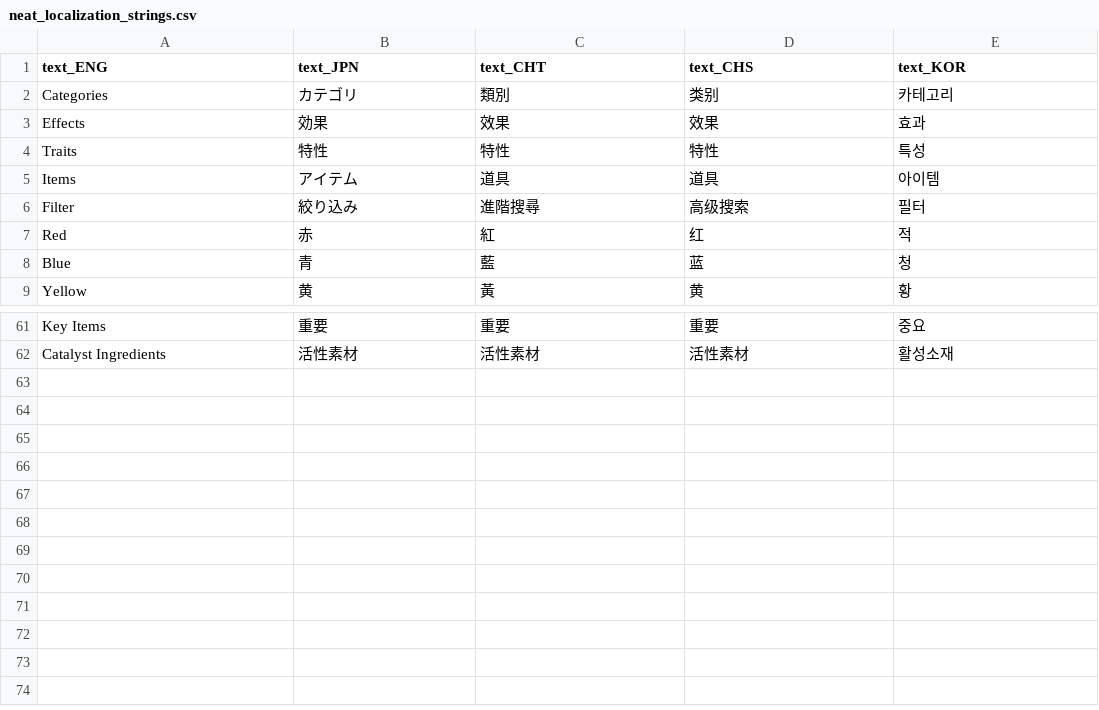
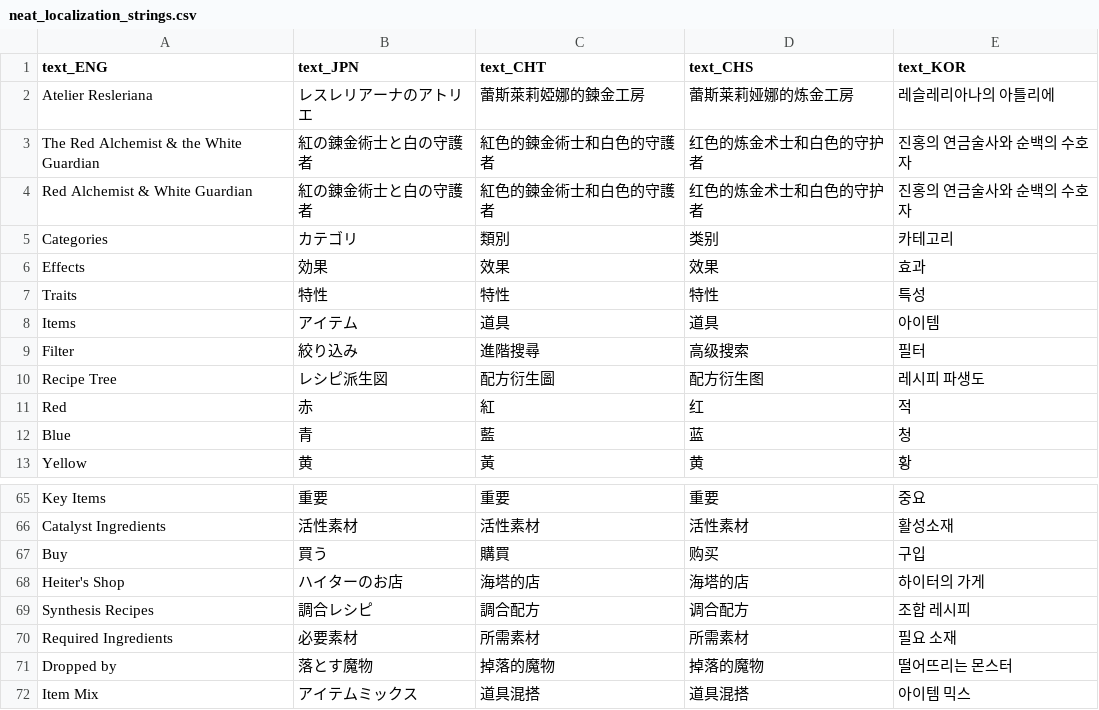
Before and after one commit to CatClawed/AtelierDatamining, a CSV file: [A25-2] RW/output/neat_localization_strings.csv, drawn as a sheet; only a part is shown, gaps mark what is left out; the diff names each change by its address in the sheet, - before the commit and + after, or states it on an @@ line.

```diff
--- a/[A25-2] RW/output/neat_localization_strings.csv
+++ b/[A25-2] RW/output/neat_localization_strings.csv
+row 2: Atelier Resleriana | レスレリアーナのアトリエ | 蕾斯萊莉婭娜的鍊金工房 | 蕾斯莱莉娅娜的炼金工房 | 레슬레리아나의 아틀리에
+row 3: The Red Alchemist & the White Guardian | 紅の錬金術士と白の守護者 | 紅色的鍊金術士和白色的守護者 | 红色的炼金术士和白色的守护者 | 진홍의 연금술사와 순백의 수호자
+row 4: Red Alchemist & White Guardian | 紅の錬金術士と白の守護者 | 紅色的鍊金術士和白色的守護者 | 红色的炼金术士和白色的守护者 | 진홍의 연금술사와 순백의 수호자
+row 10: Recipe Tree | レシピ派生図 | 配方衍生圖 | 配方衍生图 | 레시피 파생도
+row 67: Buy | 買う | 購買 | 购买 | 구입
+row 68: Heiter's Shop | ハイターのお店 | 海塔的店 | 海塔的店 | 하이터의 가게
+row 69: Synthesis Recipes | 調合レシピ | 調合配方 | 调合配方 | 조합 레시피
+row 70: Required Ingredients | 必要素材 | 所需素材 | 所需素材 | 필요 소재
+row 71: Dropped by | 落とす魔物 | 掉落的魔物 | 掉落的魔物 | 떨어뜨리는 몬스터
+row 72: Item Mix | アイテムミックス | 道具混搭 | 道具混搭 | 아이템 믹스
```
Also changed, not shown: [A25-2] RW/output/trait.csv, [A26] Yumia/output/neat_localization_strings.csv, 3 other files.
